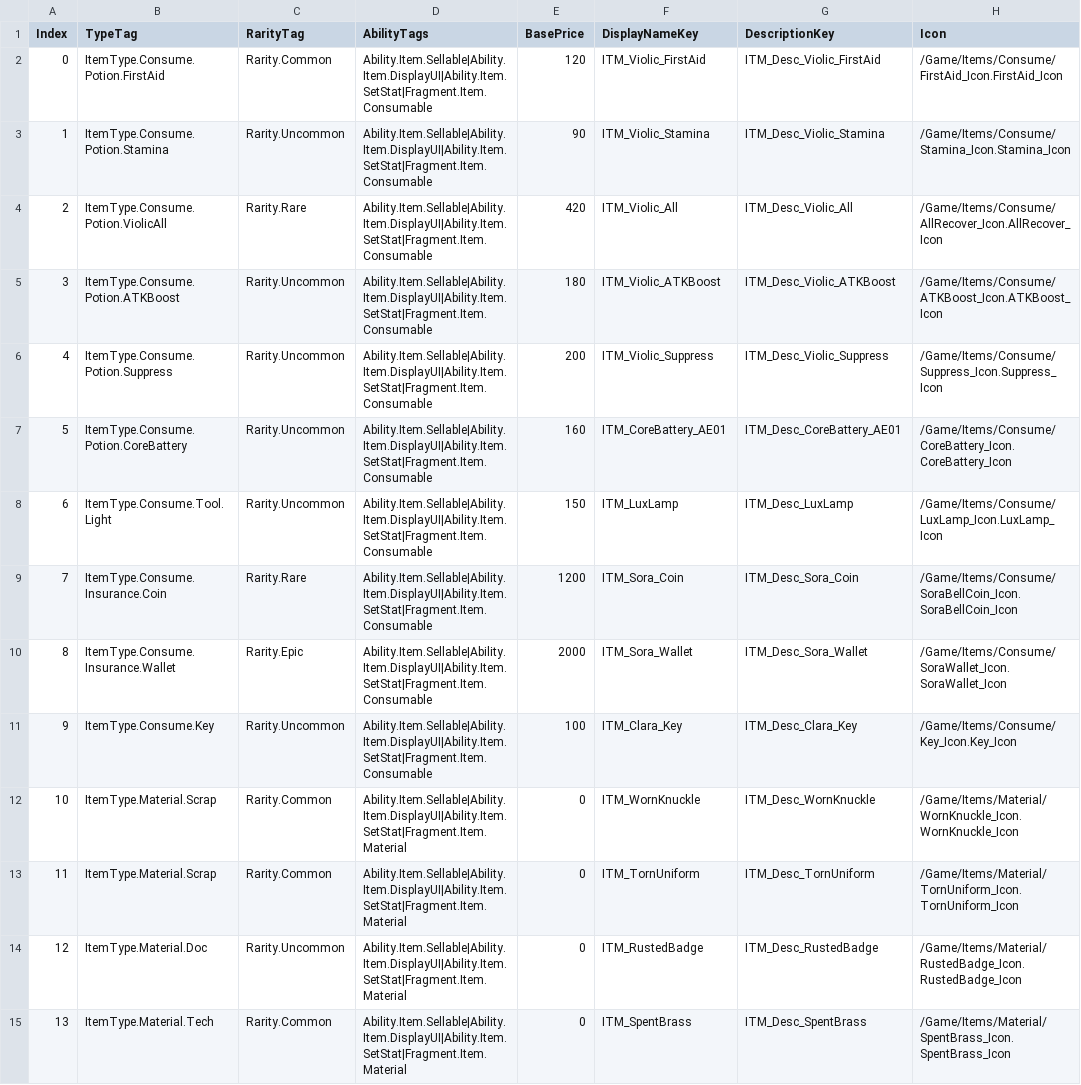
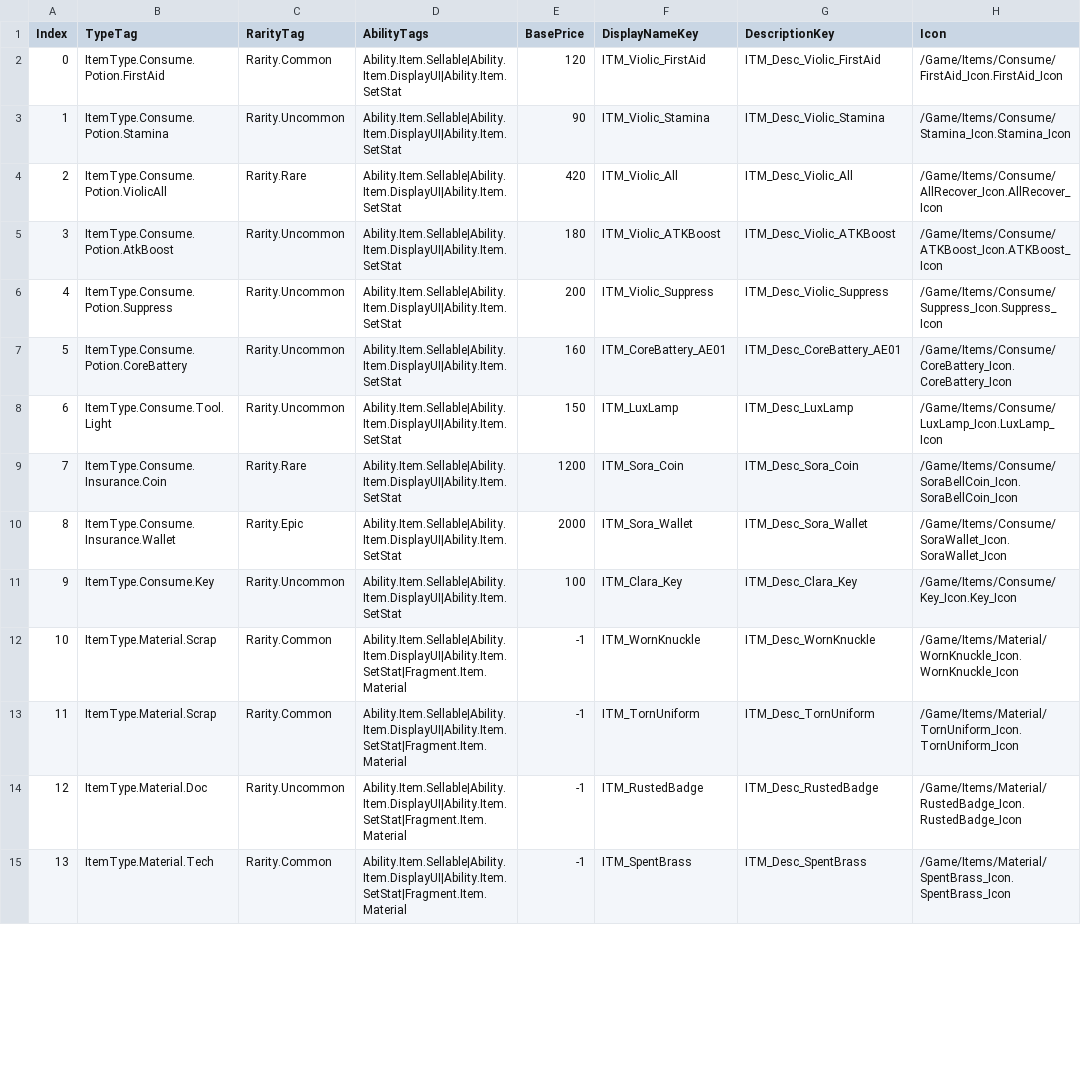
Before and after one commit to FeelJoony/KORAProject, a CSV file: Content/Data/CSV/ItemData.csv, drawn as a sheet; only a part is shown; the diff covers the shown part only; the diff names each change by its address in the sheet, - before the commit and + after, or states it on an @@ line.

Commit message:
[Content] ItemData에 Equip 관련 아이템 추가

```diff
--- a/Content/Data/CSV/ItemData.csv
+++ b/Content/Data/CSV/ItemData.csv
-D2:D11 (AbilityTags): Ability.Item.Sellable|Ability.Item.DisplayUI|Ability.Item.SetStat|Fragment.Item.Consumable
+D2:D11 (AbilityTags): Ability.Item.Sellable|Ability.Item.DisplayUI|Ability.Item.SetStat
-B5 (TypeTag): ItemType.Consume.Potion.ATKBoost
+B5 (TypeTag): ItemType.Consume.Potion.AtkBoost
-E12:E15 (BasePrice): 0
+E12:E15 (BasePrice): -1
```
Also changed, not shown: 12 added rows and 11 edited cells elsewhere in this file.
